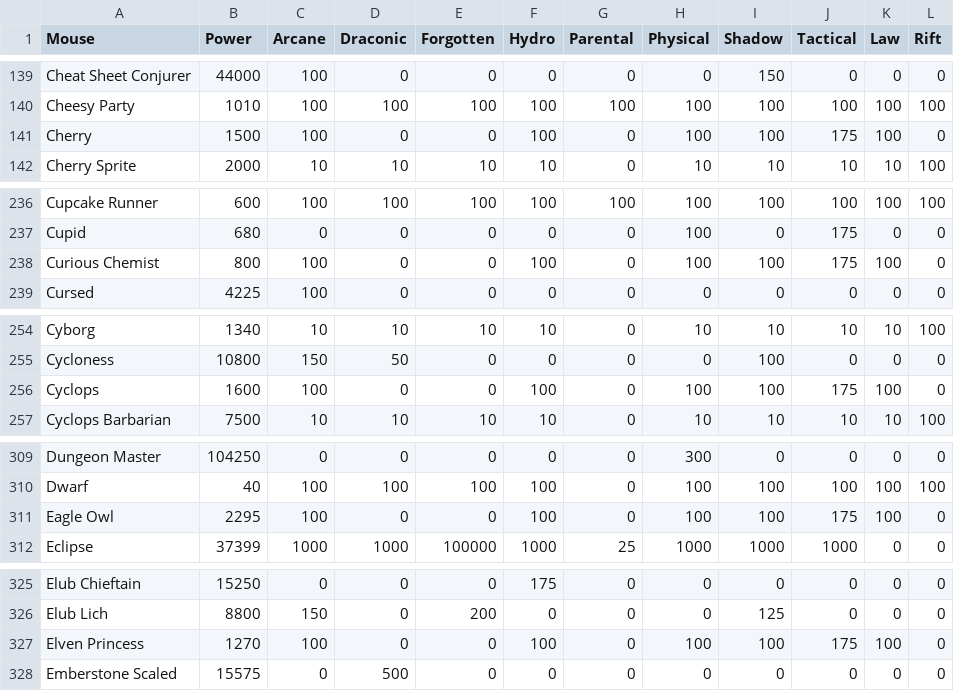
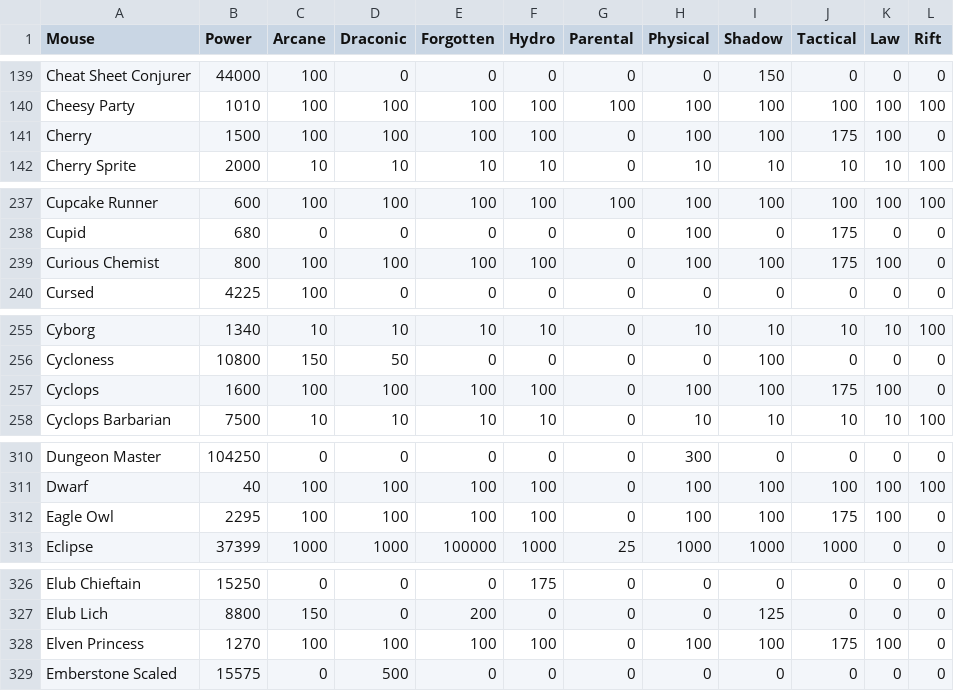
Before and after one commit to tsitu/MH-Tools, a CSV file: data/mouse-power-effs.csv, drawn as a sheet; only a part is shown, gaps mark what is left out; the diff covers the shown part only.

```diff
--- a/data/mouse-power-effs.csv
+++ b/data/mouse-power-effs.csv
@@ -140,3 +140,3 @@ Cheat Sheet Conjurer,44000,100,0,0,0,0,0,150,0,0,0
 Cheesy Party,1010,100,100,100,100,100,100,100,100,100,100
-Cherry,1500,100,0,0,100,0,100,100,175,100,0
+Cherry,1500,100,100,100,100,0,100,100,175,100,0
 Cherry Sprite,2000,10,10,10,10,0,10,10,10,10,100
@@ -237,3 +238,3 @@ Cupcake Runner,600,100,100,100,100,100,100,100,100,100,100
 Cupid,680,0,0,0,0,0,100,0,175,0,0
-Curious Chemist,800,100,0,0,100,0,100,100,175,100,0
+Curious Chemist,800,100,100,100,100,0,100,100,175,100,0
 Cursed,4225,100,0,0,0,0,0,0,0,0,0
@@ -255,3 +256,3 @@ Cyborg,1340,10,10,10,10,0,10,10,10,10,100
 Cycloness,10800,150,50,0,0,0,0,100,0,0,0
-Cyclops,1600,100,0,0,100,0,100,100,175,100,0
+Cyclops,1600,100,100,100,100,0,100,100,175,100,0
 Cyclops Barbarian,7500,10,10,10,10,0,10,10,10,10,100
@@ -310,3 +311,3 @@ Dungeon Master,104250,0,0,0,0,0,300,0,0,0,0
 Dwarf,40,100,100,100,100,0,100,100,100,100,100
-Eagle Owl,2295,100,0,0,100,0,100,100,175,100,0
+Eagle Owl,2295,100,100,100,100,0,100,100,175,100,0
 Eclipse,37399,1000,1000,100000,1000,25,1000,1000,1000,0,0
@@ -326,3 +327,3 @@ Elub Chieftain,15250,0,0,0,175,0,0,0,0,0,0
 Elub Lich,8800,150,0,200,0,0,0,125,0,0,0
-Elven Princess,1270,100,0,0,100,0,100,100,175,100,0
+Elven Princess,1270,100,100,100,100,0,100,100,175,100,0
 Emberstone Scaled,15575,0,500,0,0,0,0,0,0,0,0
```
Also changed, not shown: 3 added rows and 51 edited cells elsewhere in this file, 2 other files.
